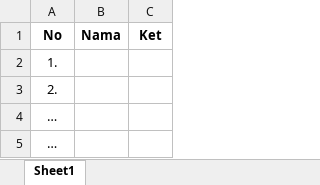
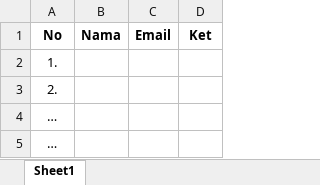
Before and after one commit to rf22049/Certificate, an Excel workbook: public/images/templates/template_sertif.xlsx, sheet Sheet1, drawn as a sheet; values as stored, in another font and other column widths than the file's, no borders; the diff names each change by its address in the sheet, - before the commit and + after, or states it on an @@ line.

```diff
--- a/public/images/templates/template_sertif.xlsx (sheet Sheet1)
+++ b/public/images/templates/template_sertif.xlsx (sheet Sheet1)
+column C (Email), empty
```
Also changed, not shown: 12 other files.
